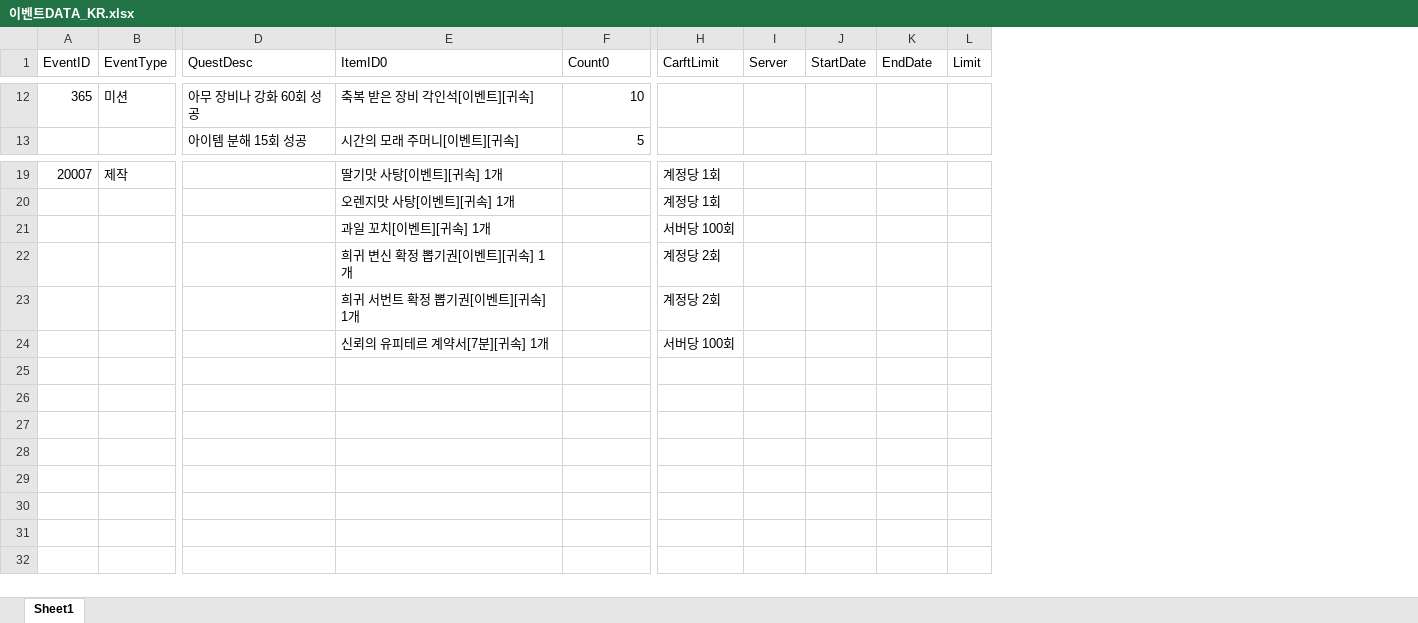
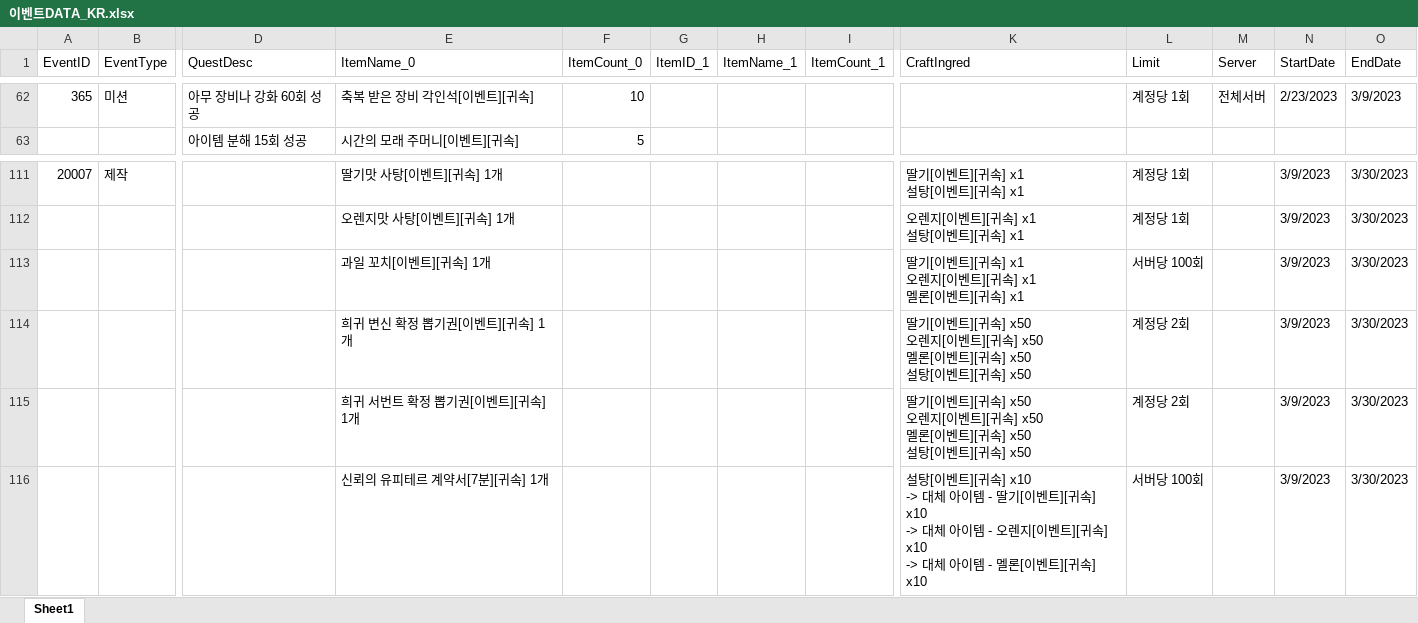
Before and after one commit to SungMinseok/TC_AutoMaker-R2M, an Excel workbook: 이벤트DATA_KR.xlsx, sheet Sheet1, drawn as a sheet; only a part is shown, gaps mark what is left out; values as stored, in another font and other column widths than the file's, no cell formats; removed rows and columns are numbered as before the commit, all else as after; ↵ is a line break in a cell; the diff covers the shown part only; the diff names each change by its address in the sheet, - before the commit and + after, or states it on an @@ line.

```diff
--- a/이벤트DATA_KR.xlsx (sheet Sheet1)
+++ b/이벤트DATA_KR.xlsx (sheet Sheet1)
+column G (ItemID_1), empty
+column H (ItemName_1), empty
+column I (ItemCount_1), empty
+column K (CraftIngred), rows 111-116: 딸기[이벤트][귀속] x1 ↵ 설탕[이벤트][귀속] x1 | 오렌지[이벤트][귀속] x1 ↵ 설탕[이벤트][귀속] x1 | 딸기[이벤트][귀속] x1 ↵ 오렌지[이벤트][귀속] x1 ↵ 멜론[이벤트][귀속] x1 | 딸기[이벤트][귀속] x50 ↵ 오렌지[이벤트][귀속] x50 ↵ 멜론[이벤트][귀속] x50 ↵ 설탕[이벤트][귀속] x50 | 딸기[이벤트][귀속] x50 ↵ 오렌지[이벤트][귀속] x50 ↵ 멜론[이벤트][귀속] x50 ↵ 설탕[이벤트][귀속] x50 | 설탕[이벤트][귀속] x10 ↵ -> 대체 아이템 - 딸기[이벤트][귀속] x10 ↵ -> 대체 아이템 - 오렌지[이벤트][귀속] x10 ↵ -> 대체 아이템 - 멜론[이벤트][귀속] x10
-column L (Limit), empty
-E1: ItemID0
+E1: ItemName_0
-F1: Count0
+F1: ItemCount_0
-L1: CarftLimit
+L1: Limit
-L62 (Limit): (empty)
+L62 (Limit): 계정당 1회
-M62 (Server): (empty)
+M62 (Server): 전체서버
-N62 (StartDate): (empty)
+N62 (StartDate): 2/23/2023
-O62 (EndDate): (empty)
+O62 (EndDate): 3/9/2023
-N111:N116 (StartDate): (empty)
+N111:N116 (StartDate): 3/9/2023
-O111:O116 (EndDate): (empty)
+O111:O116 (EndDate): 3/30/2023
```
Also changed, not shown: 92 added rows and 2 edited cells elsewhere in this sheet, cell formats, 3 other files.
